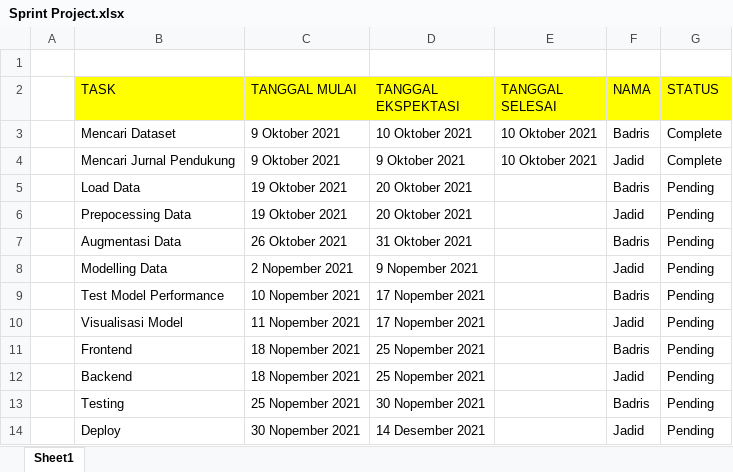
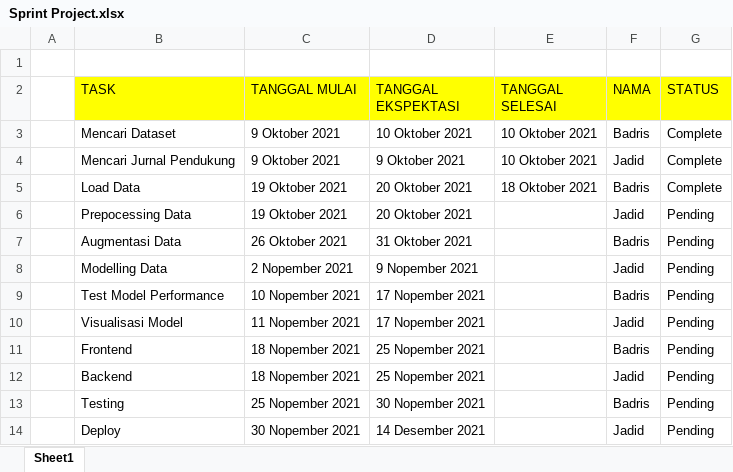
Before and after one commit to BadrisRahmatullah/praktikumML_285_283, an Excel workbook: Sprint Project.xlsx, sheet Sheet1, drawn as a sheet; values as stored, in another font and other column widths than the file's, no borders; the diff names each change by its address in the sheet, - before the commit and + after, or states it on an @@ line.

```diff
--- a/Sprint Project.xlsx (sheet Sheet1)
+++ b/Sprint Project.xlsx (sheet Sheet1)
-E5 (TANGGAL SELESAI): (empty)
+E5 (TANGGAL SELESAI): 18 Oktober 2021
-G5 (STATUS): Pending
+G5 (STATUS): Complete
```
Also changed, not shown: Team Details.xlsx.
